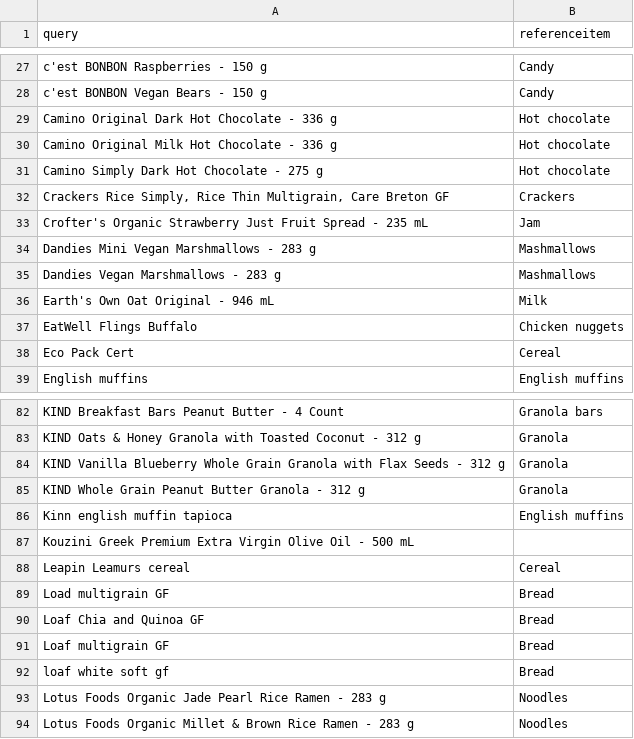
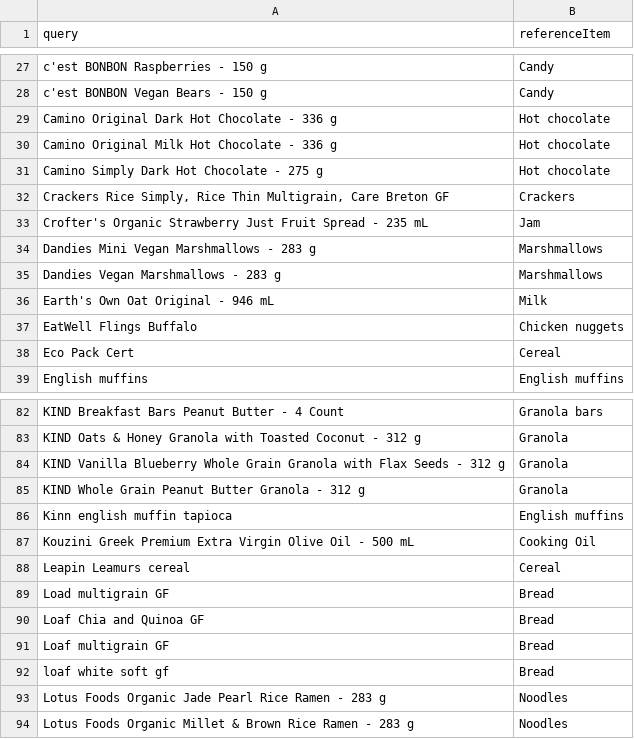
Before and after one commit to brovalex/receipts, a CSV file: notebooks/queryclassification.csv, drawn as a sheet; only a part is shown, gaps mark what is left out; the diff names each change by its address in the sheet, - before the commit and + after, or states it on an @@ line.

```diff
--- a/notebooks/queryclassification.csv
+++ b/notebooks/queryclassification.csv
-B1: referenceitem
+B1: referenceItem
-B34:B35 (referenceItem): Mashmallows
+B34:B35 (referenceItem): Marshmallows
-B87 (referenceItem): (empty)
+B87 (referenceItem): Cooking Oil
```
Also changed, not shown: notebooks/referenceitems.csv, 2 other files.
